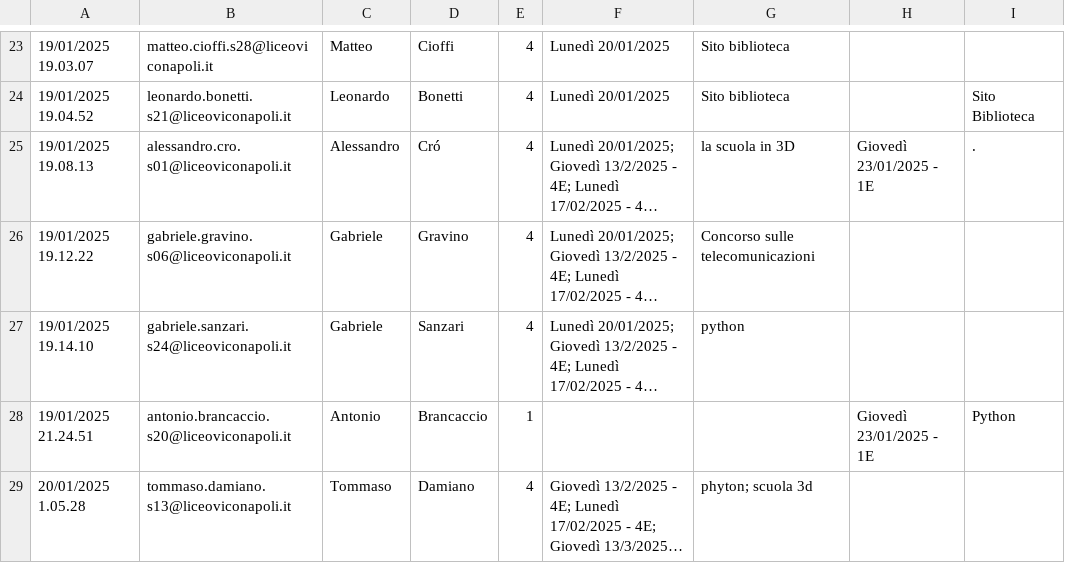
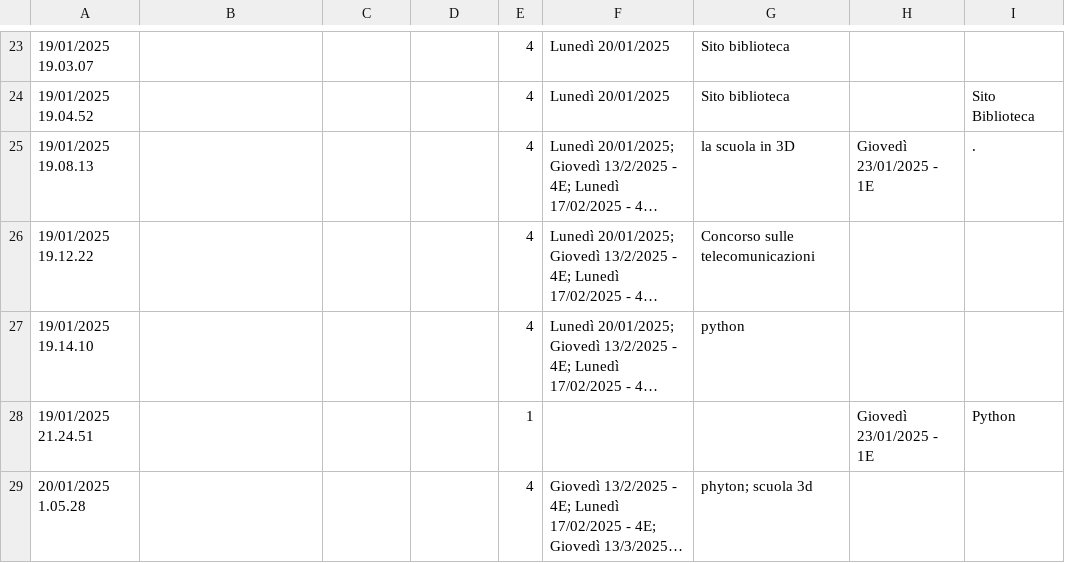
Before and after one commit to doceo/labPy, a CSV file: accessoFile/gruppi.csv, drawn as a sheet; only a part is shown, gaps mark what is left out; long unchanged cells end in …; the diff covers the shown part only; the diff names each change by its address in the sheet, - before the commit and + after, or states it on an @@ line.

```diff
--- a/accessoFile/gruppi.csv
+++ b/accessoFile/gruppi.csv
-B23: matteo.cioffi.s28@liceoviconapoli.it
+B23: (empty)
-C23: Matteo
+C23: (empty)
-D23: Cioffi
+D23: (empty)
-B24: leonardo.bonetti.s21@liceoviconapoli.it
+B24: (empty)
-C24: Leonardo
+C24: (empty)
-D24: Bonetti
+D24: (empty)
-B25: alessandro.cro.s01@liceoviconapoli.it
+B25: (empty)
-C25: Alessandro
+C25: (empty)
-D25: Cró
+D25: (empty)
-B26: gabriele.gravino.s06@liceoviconapoli.it
+B26: (empty)
-C26:C27: Gabriele
+C26:C27: (empty)
-D26: Gravino
+D26: (empty)
-B27: gabriele.sanzari.s24@liceoviconapoli.it
+B27: (empty)
-D27: Sanzari
+D27: (empty)
-B28: antonio.brancaccio.s20@liceoviconapoli.it
+B28: (empty)
-C28: Antonio
+C28: (empty)
-D28: Brancaccio
+D28: (empty)
-B29: tommaso.damiano.s13@liceoviconapoli.it
+B29: (empty)
-C29: Tommaso
+C29: (empty)
-D29: Damiano
+D29: (empty)
```
Also changed, not shown: 63 edited cells elsewhere in this file, 1 other file.
